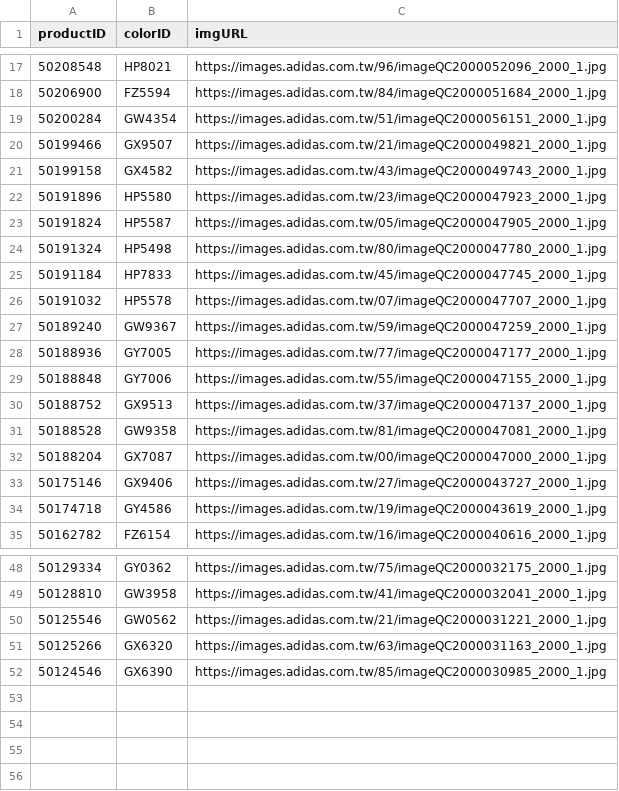
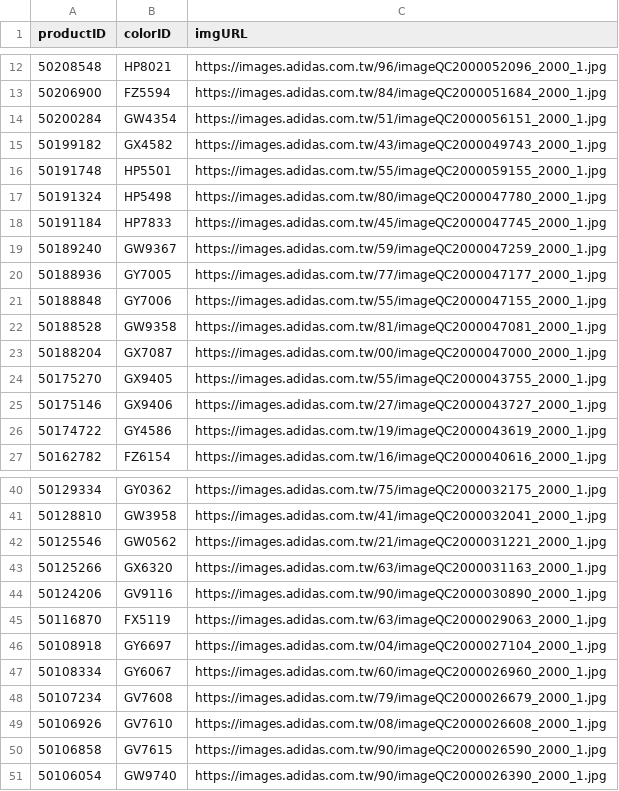
Before and after one commit to IamLesleyLin/colourme, a CSV file: parser_text/df_50.csv, drawn as a sheet; only a part is shown, gaps mark what is left out; the diff covers the shown part only.

Commit message:
new_50
new_50

```diff
--- a/parser_text/df_50.csv
+++ b/parser_text/df_50.csv
@@ -19,9 +14,6 @@ productID,colorID,imgURL
 50200284,GW4354,https://images.adidas.com.tw/51/imageQC2000056151_2000_1.jpg
-50199466,GX9507,https://images.adidas.com.tw/21/imageQC2000049821_2000_1.jpg
-50199158,GX4582,https://images.adidas.com.tw/43/imageQC2000049743_2000_1.jpg
-50191896,HP5580,https://images.adidas.com.tw/23/imageQC2000047923_2000_1.jpg
-50191824,HP5587,https://images.adidas.com.tw/05/imageQC2000047905_2000_1.jpg
+50199182,GX4582,https://images.adidas.com.tw/43/imageQC2000049743_2000_1.jpg
+50191748,HP5501,https://images.adidas.com.tw/55/imageQC2000059155_2000_1.jpg
 50191324,HP5498,https://images.adidas.com.tw/80/imageQC2000047780_2000_1.jpg
 50191184,HP7833,https://images.adidas.com.tw/45/imageQC2000047745_2000_1.jpg
-50191032,HP5578,https://images.adidas.com.tw/07/imageQC2000047707_2000_1.jpg
 50189240,GW9367,https://images.adidas.com.tw/59/imageQC2000047259_2000_1.jpg
@@ -29,7 +21,7 @@ productID,colorID,imgURL
 50188848,GY7006,https://images.adidas.com.tw/55/imageQC2000047155_2000_1.jpg
-50188752,GX9513,https://images.adidas.com.tw/37/imageQC2000047137_2000_1.jpg
 50188528,GW9358,https://images.adidas.com.tw/81/imageQC2000047081_2000_1.jpg
 50188204,GX7087,https://images.adidas.com.tw/00/imageQC2000047000_2000_1.jpg
+50175270,GX9405,https://images.adidas.com.tw/55/imageQC2000043755_2000_1.jpg
 50175146,GX9406,https://images.adidas.com.tw/27/imageQC2000043727_2000_1.jpg
-50174718,GY4586,https://images.adidas.com.tw/19/imageQC2000043619_2000_1.jpg
+50174722,GY4586,https://images.adidas.com.tw/19/imageQC2000043619_2000_1.jpg
 50162782,FZ6154,https://images.adidas.com.tw/16/imageQC2000040616_2000_1.jpg
@@ -51,2 +43,9 @@ productID,colorID,imgURL
 50125266,GX6320,https://images.adidas.com.tw/63/imageQC2000031163_2000_1.jpg
-50124546,GX6390,https://images.adidas.com.tw/85/imageQC2000030985_2000_1.jpg
+50124206,GV9116,https://images.adidas.com.tw/90/imageQC2000030890_2000_1.jpg
+50116870,FX5119,https://images.adidas.com.tw/63/imageQC2000029063_2000_1.jpg
+50108918,GY6697,https://images.adidas.com.tw/04/imageQC2000027104_2000_1.jpg
+50108334,GY6067,https://images.adidas.com.tw/60/imageQC2000026960_2000_1.jpg
+50107234,GV7608,https://images.adidas.com.tw/79/imageQC2000026679_2000_1.jpg
+50106926,GV7610,https://images.adidas.com.tw/08/imageQC2000026608_2000_1.jpg
+50106858,GV7615,https://images.adidas.com.tw/90/imageQC2000026590_2000_1.jpg
+50106054,GW9740,https://images.adidas.com.tw/90/imageQC2000026390_2000_1.jpg
```
Also changed, not shown: 3 added rows and 8 removed rows elsewhere in this file.
